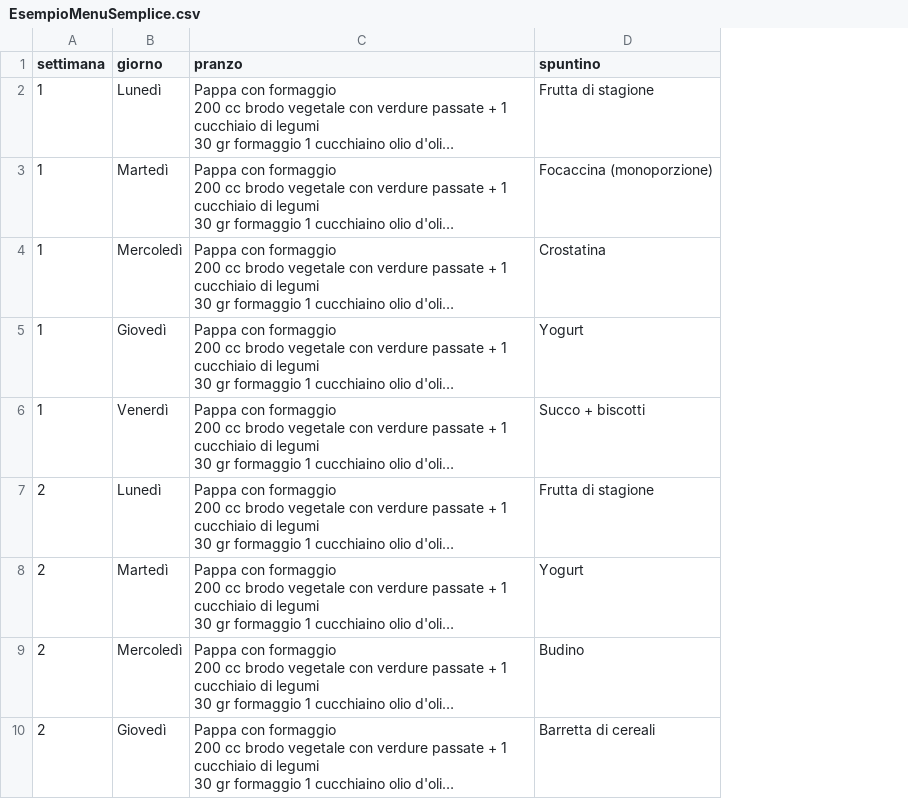
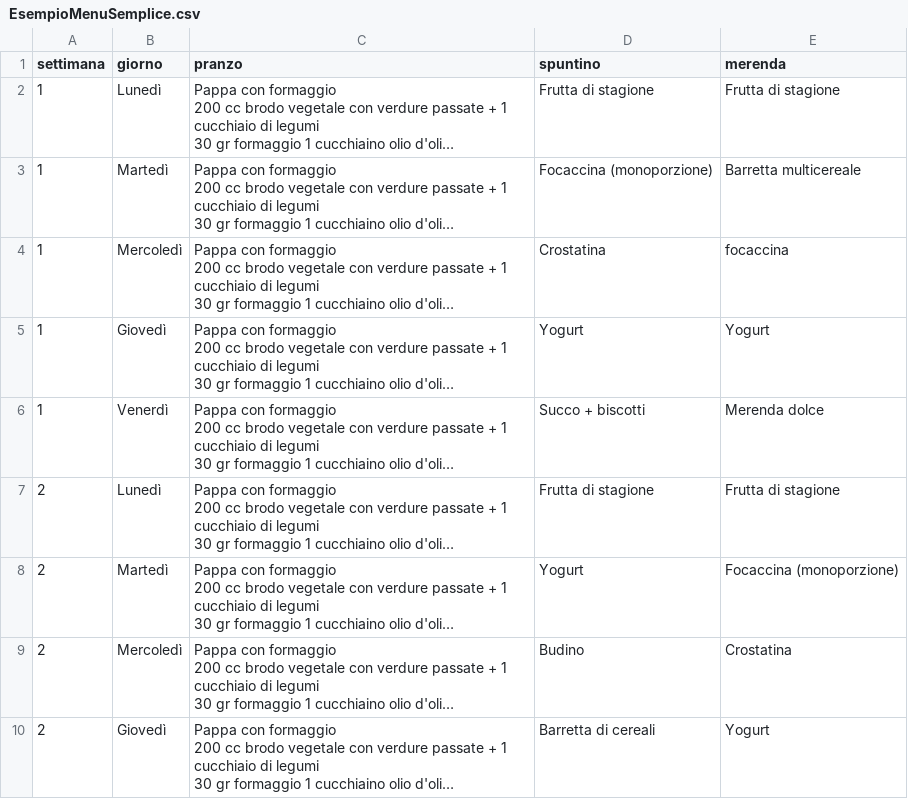
Before and after one commit to applewebbo/school_menu, a CSV file: static/files/EsempioMenuSemplice.csv, drawn as a sheet; only a part is shown; long unchanged cells end in …; the diff names each change by its address in the sheet, - before the commit and + after, or states it on an @@ line.

```diff
--- a/static/files/EsempioMenuSemplice.csv
+++ b/static/files/EsempioMenuSemplice.csv
+column E (merenda), rows 2-10: Frutta di stagione | Barretta multicereale | focaccina | Yogurt | Merenda dolce | Frutta di stagione | Focaccina (monoporzione) | Crostatina | Yogurt
```
Also changed, not shown: 2 other files.
